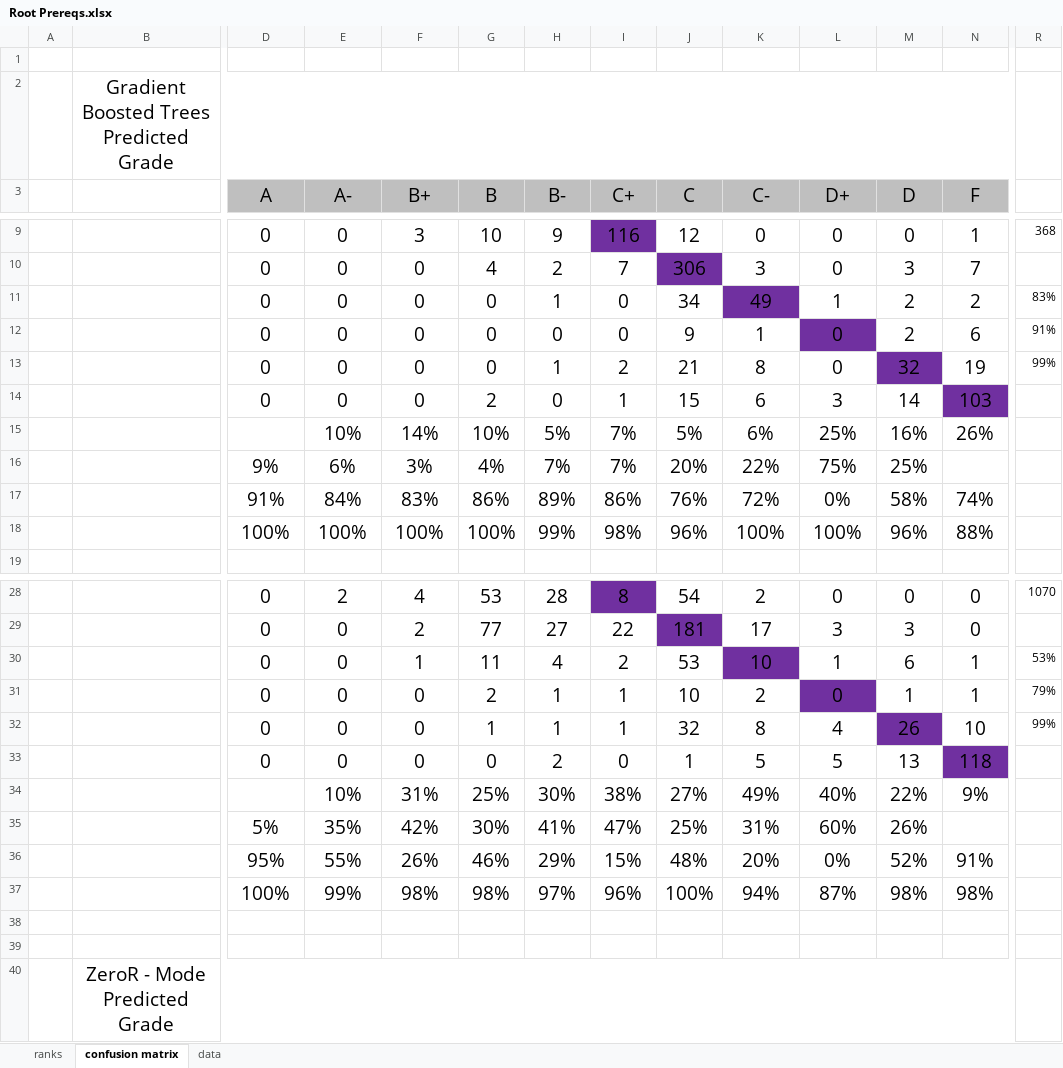
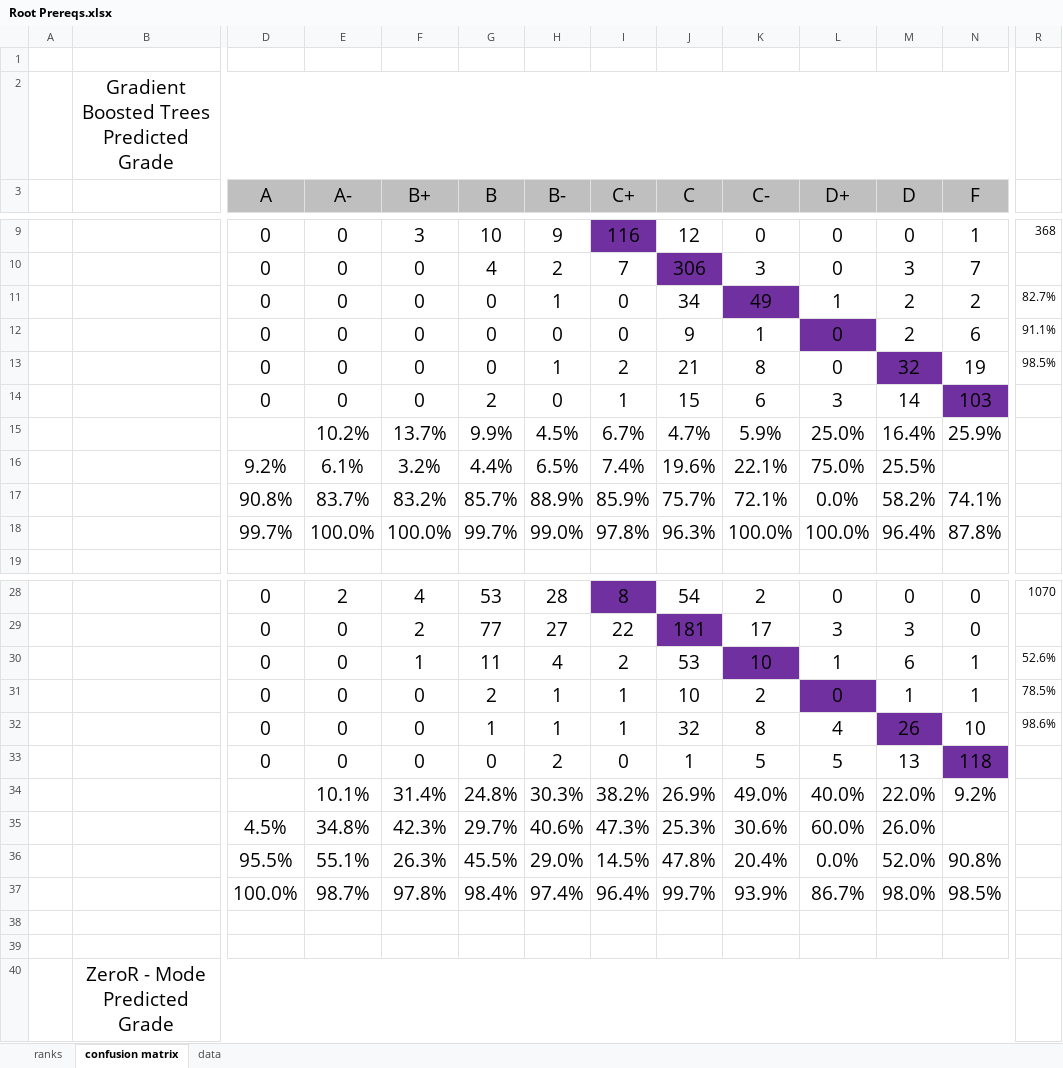
Before and after one commit to eross-uwp/Server, an Excel workbook: postrequisite_prediction/analysis/Root Prereqs.xlsx, sheet confusion matrix, drawn as a sheet; only a part is shown, gaps mark what is left out; values as stored, in another font and other column widths than the file's, no borders; conditional formats not drawn; removed rows and columns are numbered as before the commit, all else as after; rows hold the shown columns only; the diff covers the shown part only; the diff names each change by its address in the sheet, - before the commit and + after, or states it on an @@ line.

```diff
--- a/postrequisite_prediction/analysis/Root Prereqs.xlsx (sheet confusion matrix)
+++ b/postrequisite_prediction/analysis/Root Prereqs.xlsx (sheet confusion matrix)
-R11: 83%
+R11: 82.7%
-R12: 91%
+R12: 91.1%
-R13: 99%
+R13: 98.5%
-row 15:  |  |  | 10% | 14% | 10% | 5% | 7% | 5% | 6% | 25% | 16% | 26%
-row 16:  |  | 9% | 6% | 3% | 4% | 7% | 7% | 20% | 22% | 75% | 25%
-row 17:  |  | 91% | 84% | 83% | 86% | 89% | 86% | 76% | 72% | 0% | 58% | 74%
-row 18:  |  | 100% | 100% | 100% | 100% | 99% | 98% | 96% | 100% | 100% | 96% | 88%
+row 15:  |  |  | 10.2% | 13.7% | 9.9% | 4.5% | 6.7% | 4.7% | 5.9% | 25.0% | 16.4% | 25.9%
+row 16:  |  | 9.2% | 6.1% | 3.2% | 4.4% | 6.5% | 7.4% | 19.6% | 22.1% | 75.0% | 25.5%
+row 17:  |  | 90.8% | 83.7% | 83.2% | 85.7% | 88.9% | 85.9% | 75.7% | 72.1% | 0.0% | 58.2% | 74.1%
+row 18:  |  | 99.7% | 100.0% | 100.0% | 99.7% | 99.0% | 97.8% | 96.3% | 100.0% | 100.0% | 96.4% | 87.8%
-R30: 53%
+R30: 52.6%
-R31: 79%
+R31: 78.5%
-R32: 99%
+R32: 98.6%
-row 34:  |  |  | 10% | 31% | 25% | 30% | 38% | 27% | 49% | 40% | 22% | 9%
-row 35:  |  | 5% | 35% | 42% | 30% | 41% | 47% | 25% | 31% | 60% | 26%
-row 36:  |  | 95% | 55% | 26% | 46% | 29% | 15% | 48% | 20% | 0% | 52% | 91%
-row 37:  |  | 100% | 99% | 98% | 98% | 97% | 96% | 100% | 94% | 87% | 98% | 98%
+row 34:  |  |  | 10.1% | 31.4% | 24.8% | 30.3% | 38.2% | 26.9% | 49.0% | 40.0% | 22.0% | 9.2%
+row 35:  |  | 4.5% | 34.8% | 42.3% | 29.7% | 40.6% | 47.3% | 25.3% | 30.6% | 60.0% | 26.0%
+row 36:  |  | 95.5% | 55.1% | 26.3% | 45.5% | 29.0% | 14.5% | 47.8% | 20.4% | 0.0% | 52.0% | 90.8%
+row 37:  |  | 100.0% | 98.7% | 97.8% | 98.4% | 97.4% | 96.4% | 99.7% | 93.9% | 86.7% | 98.0% | 98.5%
```
Also changed, not shown: 17 added rows, 17 removed rows and 16 edited cells elsewhere in this sheet, sheet data, sheet ranks, postrequisite_prediction/analysis/All Prereqs.xlsx, postrequisite_prediction/analysis/Immediate Prereqs.xlsx.
